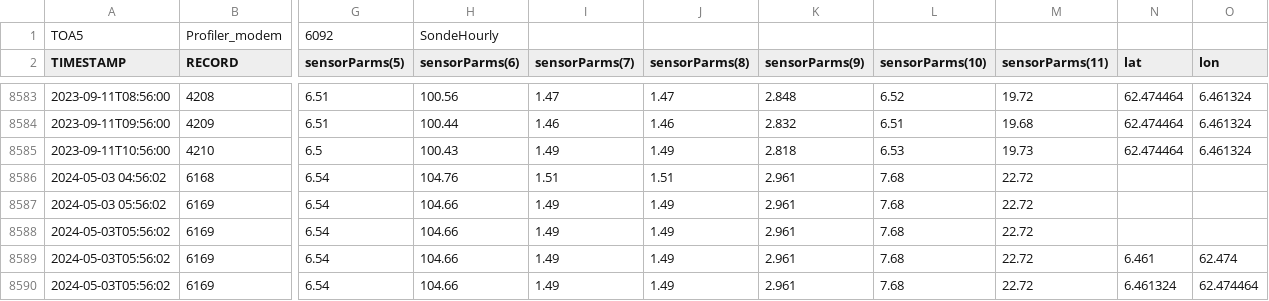
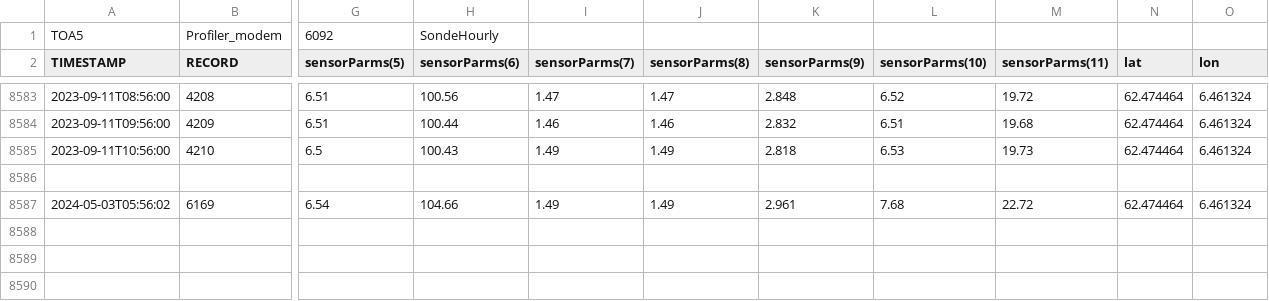
Before and after one commit to russellprimeau/BrusdalsvatnetDT, a CSV file: Profiler_modem_SondeHourly.csv, drawn as a sheet; only a part is shown, gaps mark what is left out; removed rows and columns are numbered as before the commit, all else as after; rows hold the shown columns only; the diff names each change by its address in the sheet, - before the commit and + after, or states it on an @@ line.

Commit message:
Changes to: Profiler_modem_SondeHourly.csv

```diff
--- a/Profiler_modem_SondeHourly.csv
+++ b/Profiler_modem_SondeHourly.csv
-row 8586: 2024-05-03 04:56:02 | 6168 | 6.54 | 104.76 | 1.51 | 1.51 | 2.961 | 7.68 | 22.72
+row 8586: (empty)
-row 8587: 2024-05-03 05:56:02 | 6169 | 6.54 | 104.66 | 1.49 | 1.49 | 2.961 | 7.68 | 22.72
-N8587 (lat): (empty)
+N8587 (lat): 62.474464
-O8587 (lon): (empty)
+O8587 (lon): 6.461324
-row 8589: 2024-05-03T05:56:02 | 6169 | 6.54 | 104.66 | 1.49 | 1.49 | 2.961 | 7.68 | 22.72 | 6.461 | 62.474
-row 8590: 2024-05-03T05:56:02 | 6169 | 6.54 | 104.66 | 1.49 | 1.49 | 2.961 | 7.68 | 22.72 | 6.461324 | 62.474464
```
